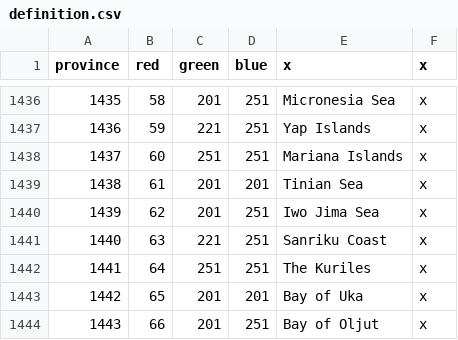
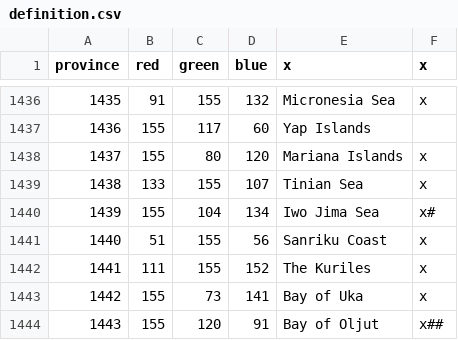
Before and after one commit to Garion132/Aveia, a CSV file: map/definition.csv, drawn as a sheet; only a part is shown, gaps mark what is left out; the diff covers the shown part only.

```diff
--- a/map/definition.csv
+++ b/map/definition.csv
@@ -1436,9 +1436,9 @@ province;red;green;blue;x;x
-1435;58;201;251;Micronesia Sea;x
-1436;59;221;251;Yap Islands;x
-1437;60;251;251;Mariana Islands;x
-1438;61;201;201;Tinian Sea;x
-1439;62;201;251;Iwo Jima Sea;x
-1440;63;221;251;Sanriku Coast;x
-1441;64;251;251;The Kuriles;x
-1442;65;201;201;Bay of Uka;x
-1443;66;201;251;Bay of Oljut;x
+1435;91;155;132;Micronesia Sea;x
+1436;155;117;60;Yap Islands;
+1437;155;80;120;Mariana Islands;x
+1438;133;155;107;Tinian Sea;x
+1439;155;104;134;Iwo Jima Sea;x#
+1440;51;155;56;Sanriku Coast;x
+1441;111;155;152;The Kuriles;x
+1442;155;73;141;Bay of Uka;x
+1443;155;120;91;Bay of Oljut;x##
```
Also changed, not shown: 36 edited cells elsewhere in this file, 40 other files.
